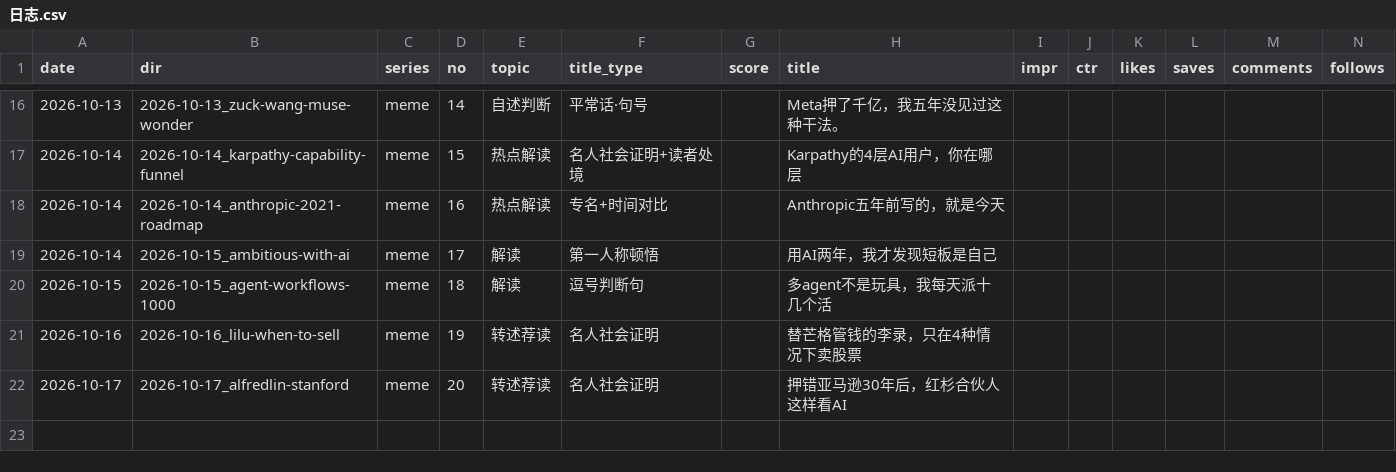
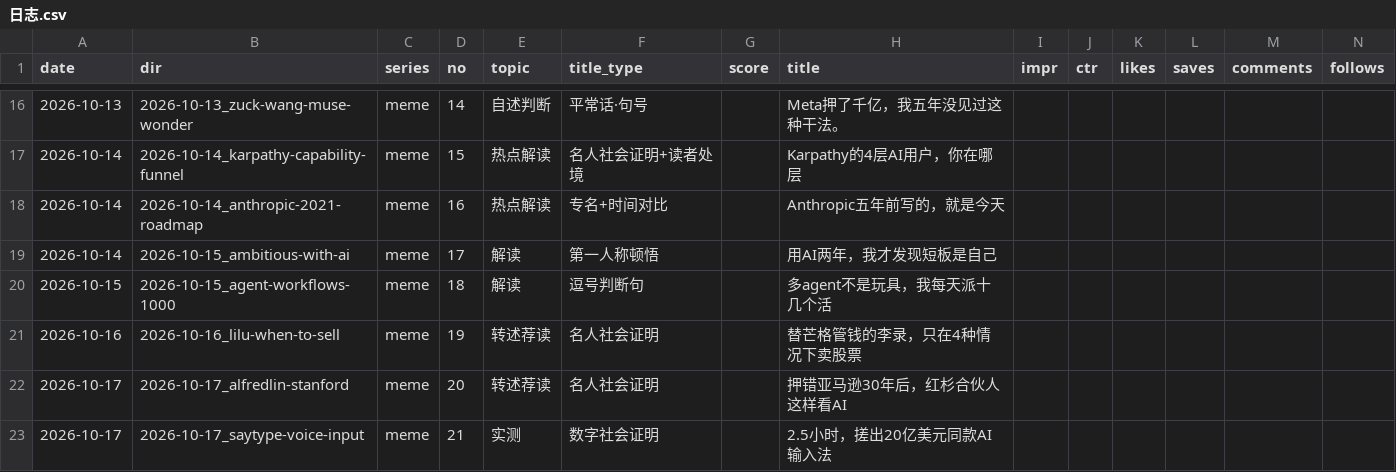
Before and after one commit to ddddddjx/youtube-xhs, a CSV file: 账号/日志.csv, drawn as a sheet; only a part is shown, gaps mark what is left out; rows hold the shown columns only; the diff names each change by its address in the sheet, - before the commit and + after, or states it on an @@ line.

```diff
--- a/账号/日志.csv
+++ b/账号/日志.csv
+row 23: 2026-10-17 | 2026-10-17_saytype-voice-input | meme | 21 | 实测 | 数字社会证明 |  | 2.5小时，搓出20亿美元同款AI输入法
```
Also changed, not shown: 30 other files.
